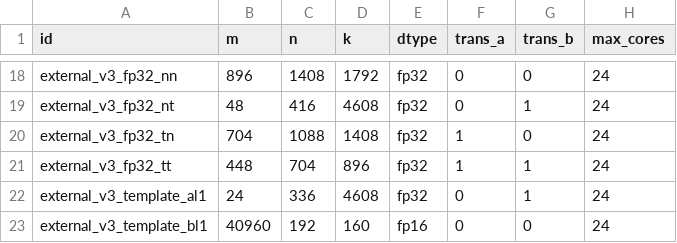
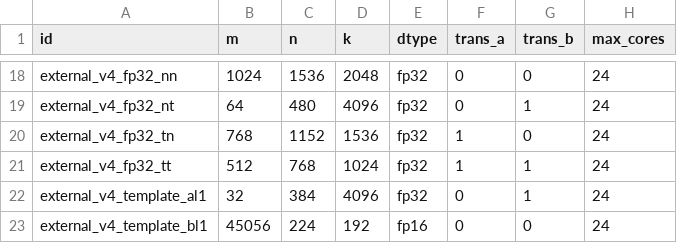
Before and after one commit to chiangyueh/profiling, a CSV file: matmul/mat_mul_v3/op_host/op_tiling/research/config/workloads.csv, drawn as a sheet; only a part is shown, gaps mark what is left out; the diff covers the shown part only; the diff names each change by its address in the sheet, - before the commit and + after, or states it on an @@ line.

Commit message:
Use NPU feedback for balanced template racing

```diff
--- a/matmul/mat_mul_v3/op_host/op_tiling/research/config/workloads.csv
+++ b/matmul/mat_mul_v3/op_host/op_tiling/research/config/workloads.csv
-A18 (id): external_v3_fp32_nn
+A18 (id): external_v4_fp32_nn
-B18 (m): 896
+B18 (m): 1024
-C18 (n): 1408
+C18 (n): 1536
-D18 (k): 1792
+D18 (k): 2048
-A19 (id): external_v3_fp32_nt
+A19 (id): external_v4_fp32_nt
-B19 (m): 48
+B19 (m): 64
-C19 (n): 416
+C19 (n): 480
-D19 (k): 4608
+D19 (k): 4096
-A20 (id): external_v3_fp32_tn
+A20 (id): external_v4_fp32_tn
-B20 (m): 704
+B20 (m): 768
-C20 (n): 1088
+C20 (n): 1152
-D20 (k): 1408
+D20 (k): 1536
-A21 (id): external_v3_fp32_tt
+A21 (id): external_v4_fp32_tt
-B21 (m): 448
+B21 (m): 512
-C21 (n): 704
+C21 (n): 768
-D21 (k): 896
+D21 (k): 1024
-A22 (id): external_v3_template_al1
+A22 (id): external_v4_template_al1
-B22 (m): 24
+B22 (m): 32
-C22 (n): 336
+C22 (n): 384
-D22 (k): 4608
+D22 (k): 4096
-A23 (id): external_v3_template_bl1
+A23 (id): external_v4_template_bl1
-B23 (m): 40960
+B23 (m): 45056
-C23 (n): 192
+C23 (n): 224
-D23 (k): 160
+D23 (k): 192
```
Also changed, not shown: 64 edited cells elsewhere in this file, 10 other files.
